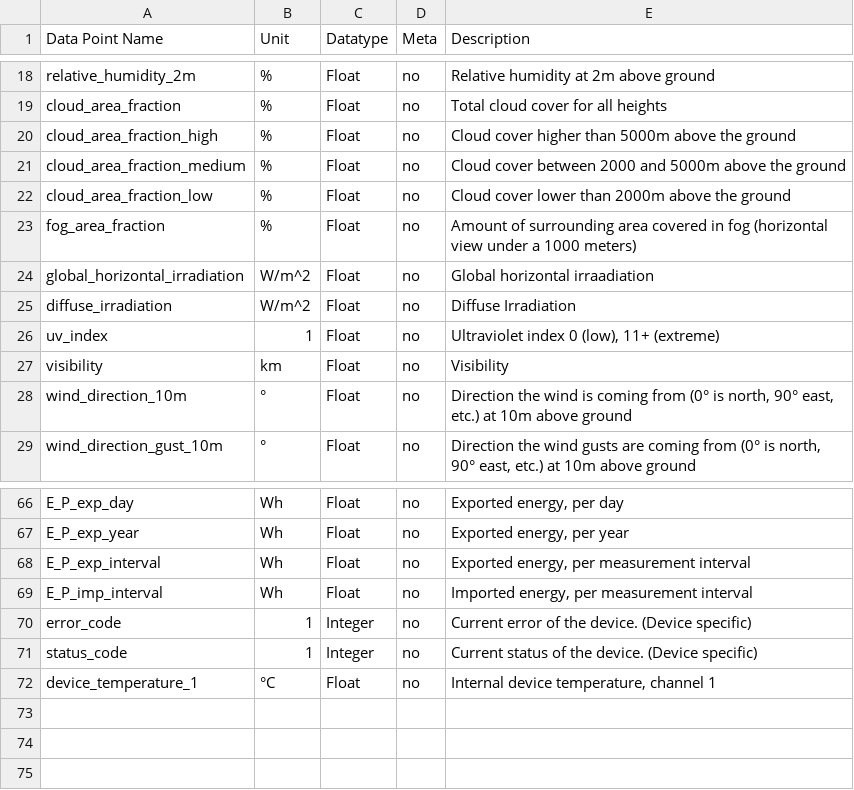
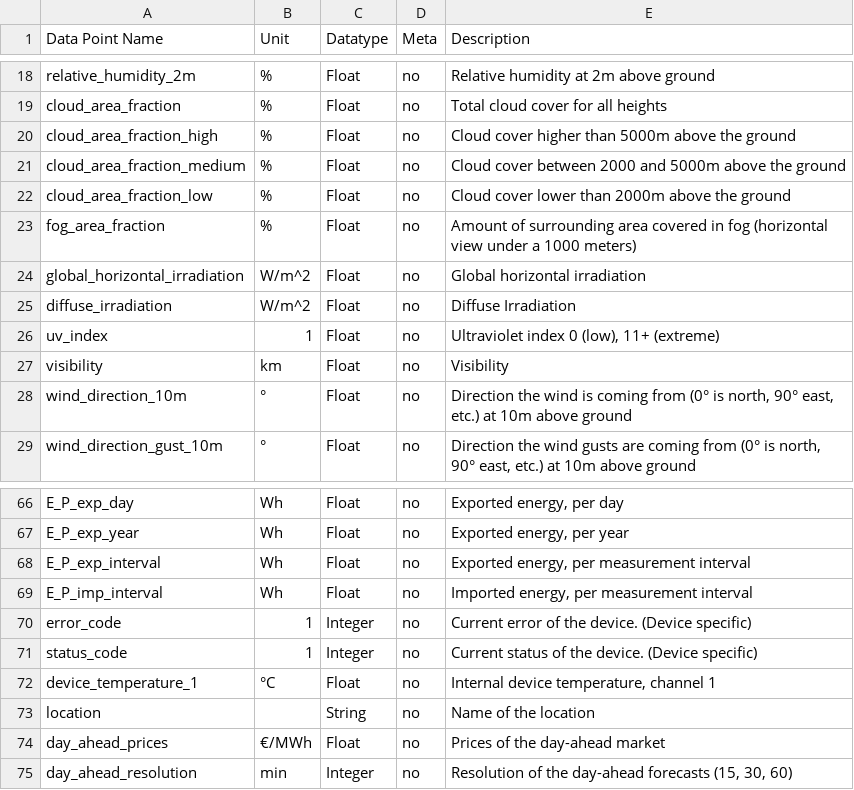
Before and after one commit to AIT-RDP/rdp-data-crawler, a CSV file: docs/data_point_definitions.csv, drawn as a sheet; only a part is shown, gaps mark what is left out.

```diff
--- a/docs/data_point_definitions.csv
+++ b/docs/data_point_definitions.csv
@@ -23,3 +23,3 @@ cloud_area_fraction_low;%;Float;no;Cloud cover lower than 2000m above the ground
 fog_area_fraction;%;Float;no;Amount of surrounding area covered in fog (horizontal view under a 1000 meters)
-global_horizontal_irradiation;W/m^2;Float;no;Global horizontal irraadiation
+global_horizontal_irradiation;W/m^2;Float;no;Global horizontal irradiation
 diffuse_irradiation;W/m^2;Float;no;Diffuse Irradiation
@@ -72 +72,4 @@ status_code;1;Integer;no;Current status of the device. (Device specific)
 device_temperature_1;°C;Float;no;Internal device temperature, channel 1
+location;;String;no;Name of the location
+day_ahead_prices;€/MWh;Float;no;Prices of the day-ahead market
+day_ahead_resolution;min;Integer;no;Resolution of the day-ahead forecasts (15, 30, 60)
```
Also changed, not shown: 6 other files.
